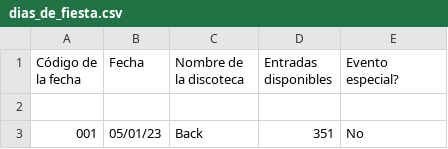
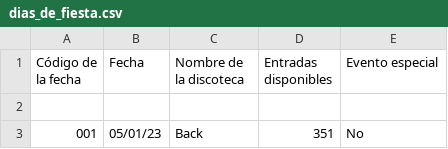
Before and after one commit to eblancocabana/DiscoManagement, a CSV file: ficheros/dias_de_fiesta.csv, drawn as a sheet; only a part is shown.

Commit message:
Update dias_de_fiesta.csv

```diff
--- a/ficheros/dias_de_fiesta.csv
+++ b/ficheros/dias_de_fiesta.csv
@@ -1,2 +1,2 @@
-Código de la fecha,Fecha,Nombre de la discoteca,Entradas disponibles,Evento especial?
+Código de la fecha,Fecha,Nombre de la discoteca,Entradas disponibles,Evento especial
 
```
